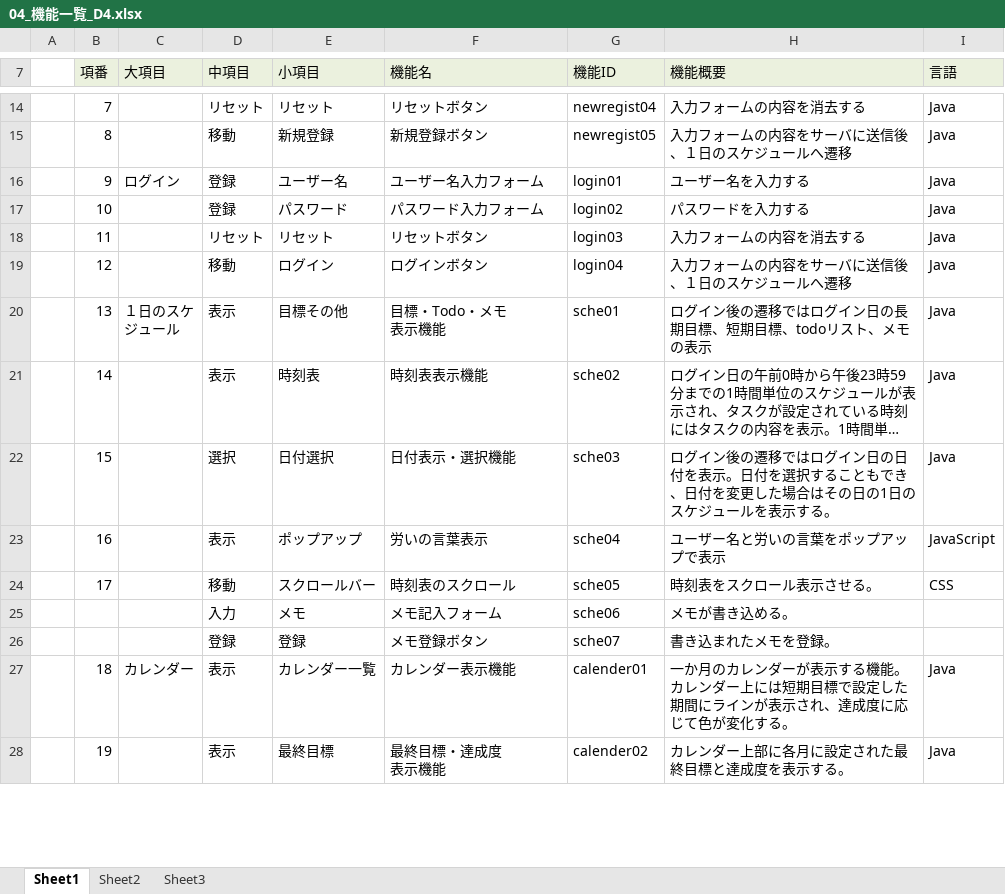
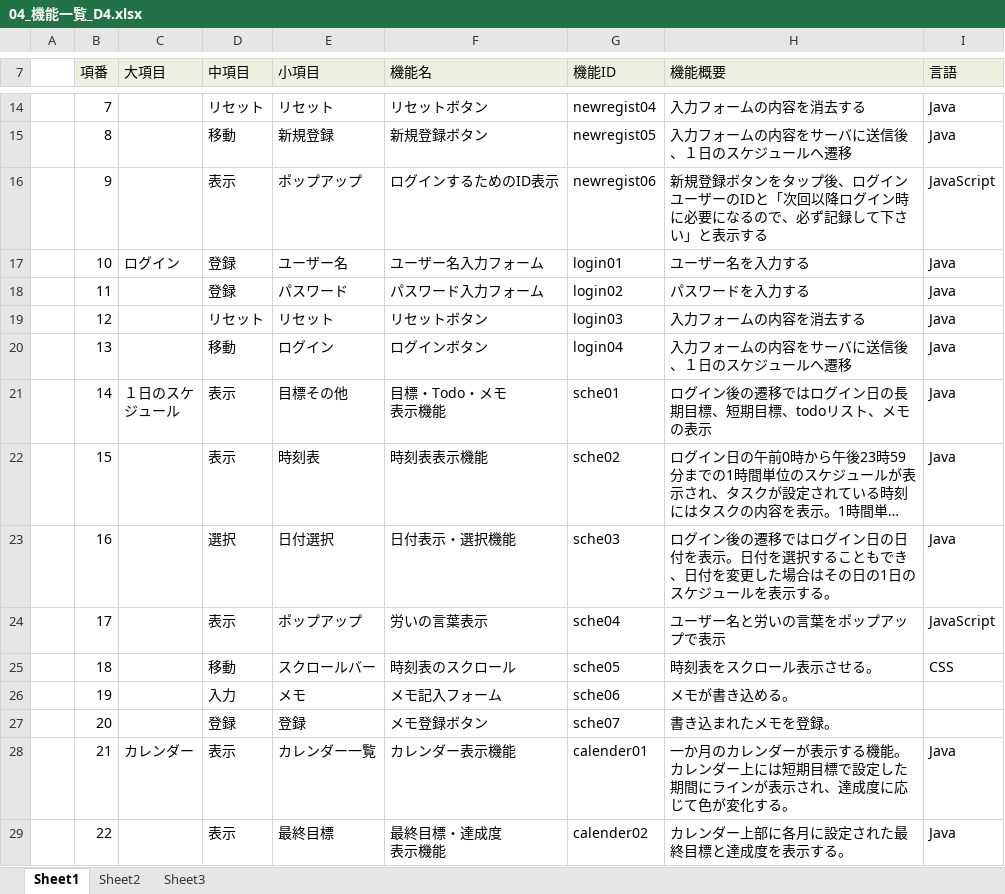
Before and after one commit to dojo2023/D-4, an Excel workbook: doc/D4_ドキュメント/04_機能一覧_D4.xlsx, sheet Sheet1, drawn as a sheet; only a part is shown, gaps mark what is left out; long unchanged cells end in …; values as stored, in another font and other column widths than the file's, no borders; addresses are those after the commit; the diff covers the shown part only; the diff names each change by its address in the sheet, - before the commit and + after, or states it on an @@ line.

Commit message:
Update 04_機能一覧_D4.xlsx

```diff
--- a/doc/D4_ドキュメント/04_機能一覧_D4.xlsx (sheet Sheet1)
+++ b/doc/D4_ドキュメント/04_機能一覧_D4.xlsx (sheet Sheet1)
+row 16:  | 9 |  | 表示 | ポップアップ | ログインするためのID表示 | newregist06 | 新規登録ボタンをタップ後、ログインユーザーのIDと「次回以降ログイン時に必要になるので、必ず記録して下さい」と表示する | JavaScript
-B17 (項番): 9
+B17 (項番): 10
-B18 (項番): 10
+B18 (項番): 11
-B19 (項番): 11
+B19 (項番): 12
-B20 (項番): 12
+B20 (項番): 13
-B21 (項番): 13
+B21 (項番): 14
-B22 (項番): 14
+B22 (項番): 15
-B23 (項番): 15
+B23 (項番): 16
-B24 (項番): 16
+B24 (項番): 17
-B25 (項番): 17
+B25 (項番): 18
-B26 (項番): (empty)
+B26 (項番): 19
-B27 (項番): (empty)
+B27 (項番): 20
-B28 (項番): 18
+B28 (項番): 21
-B29 (項番): 19
+B29 (項番): 22
```
Also changed, not shown: 2 added rows, 2 removed rows and 21 edited cells elsewhere in this sheet.
